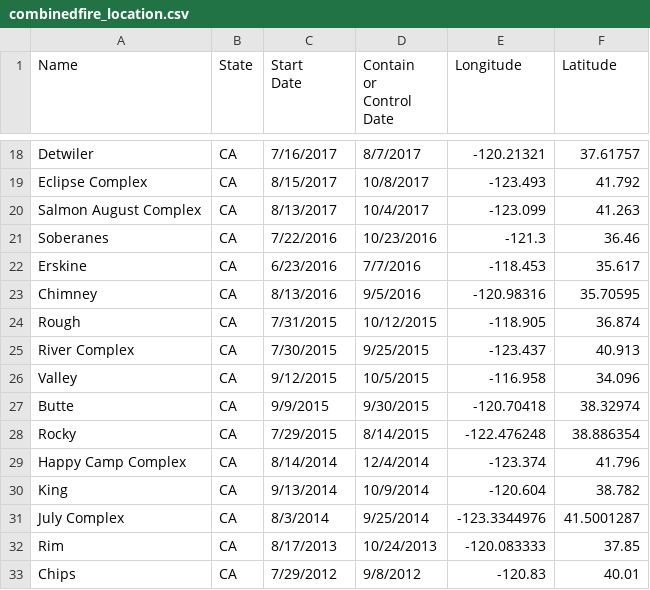
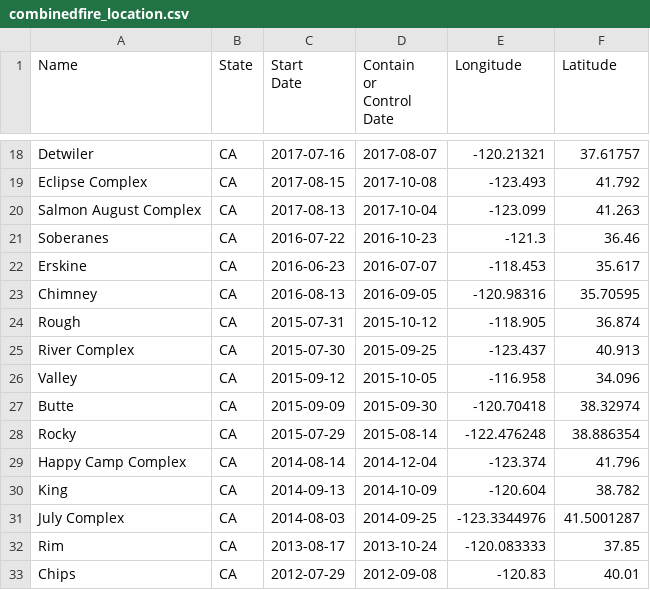
Before and after one commit to doryaswi/DAV-5400, a CSV file: combinedfire_location.csv, drawn as a sheet; only a part is shown, gaps mark what is left out; the diff covers the shown part only; the diff names each change by its address in the sheet, - before the commit and + after, or states it on an @@ line.

```diff
--- a/combinedfire_location.csv
+++ b/combinedfire_location.csv
-C18 (Start Date): 7/16/2017
+C18 (Start Date): 2017-07-16
-D18 (Contain or Control Date): 8/7/2017
+D18 (Contain or Control Date): 2017-08-07
-C19 (Start Date): 8/15/2017
+C19 (Start Date): 2017-08-15
-D19 (Contain or Control Date): 10/8/2017
+D19 (Contain or Control Date): 2017-10-08
-C20 (Start Date): 8/13/2017
+C20 (Start Date): 2017-08-13
-D20 (Contain or Control Date): 10/4/2017
+D20 (Contain or Control Date): 2017-10-04
-C21 (Start Date): 7/22/2016
+C21 (Start Date): 2016-07-22
-D21 (Contain or Control Date): 10/23/2016
+D21 (Contain or Control Date): 2016-10-23
-C22 (Start Date): 6/23/2016
+C22 (Start Date): 2016-06-23
-D22 (Contain or Control Date): 7/7/2016
+D22 (Contain or Control Date): 2016-07-07
-C23 (Start Date): 8/13/2016
+C23 (Start Date): 2016-08-13
-D23 (Contain or Control Date): 9/5/2016
+D23 (Contain or Control Date): 2016-09-05
-C24 (Start Date): 7/31/2015
+C24 (Start Date): 2015-07-31
-D24 (Contain or Control Date): 10/12/2015
+D24 (Contain or Control Date): 2015-10-12
-C25 (Start Date): 7/30/2015
+C25 (Start Date): 2015-07-30
-D25 (Contain or Control Date): 9/25/2015
+D25 (Contain or Control Date): 2015-09-25
-C26 (Start Date): 9/12/2015
+C26 (Start Date): 2015-09-12
-D26 (Contain or Control Date): 10/5/2015
+D26 (Contain or Control Date): 2015-10-05
-C27 (Start Date): 9/9/2015
+C27 (Start Date): 2015-09-09
-D27 (Contain or Control Date): 9/30/2015
+D27 (Contain or Control Date): 2015-09-30
-C28 (Start Date): 7/29/2015
+C28 (Start Date): 2015-07-29
-D28 (Contain or Control Date): 8/14/2015
+D28 (Contain or Control Date): 2015-08-14
-C29 (Start Date): 8/14/2014
+C29 (Start Date): 2014-08-14
-D29 (Contain or Control Date): 12/4/2014
+D29 (Contain or Control Date): 2014-12-04
-C30 (Start Date): 9/13/2014
+C30 (Start Date): 2014-09-13
-D30 (Contain or Control Date): 10/9/2014
+D30 (Contain or Control Date): 2014-10-09
-C31 (Start Date): 8/3/2014
+C31 (Start Date): 2014-08-03
-D31 (Contain or Control Date): 9/25/2014
+D31 (Contain or Control Date): 2014-09-25
-C32 (Start Date): 8/17/2013
+C32 (Start Date): 2013-08-17
-D32 (Contain or Control Date): 10/24/2013
+D32 (Contain or Control Date): 2013-10-24
-C33 (Start Date): 7/29/2012
+C33 (Start Date): 2012-07-29
-D33 (Contain or Control Date): 9/8/2012
+D33 (Contain or Control Date): 2012-09-08
```
Also changed, not shown: 90 edited cells elsewhere in this file.
